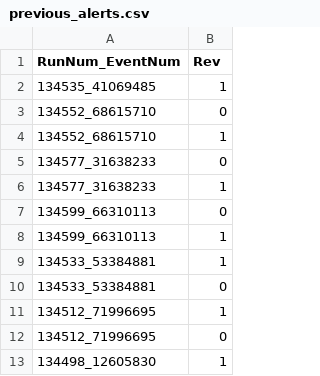
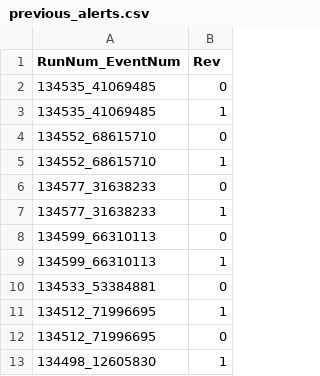
Before and after one commit to rmorgan10/AlertMonitoring, a CSV file: data/previous_alerts.csv, drawn as a sheet; only a part is shown; removed rows and columns are numbered as before the commit, all else as after; the diff names each change by its address in the sheet, - before the commit and + after, or states it on an @@ line.

Commit message:
prep for test again

```diff
--- a/data/previous_alerts.csv
+++ b/data/previous_alerts.csv
+row 2: 134535_41069485 | 0
-row 9: 134533_53384881 | 1
```
